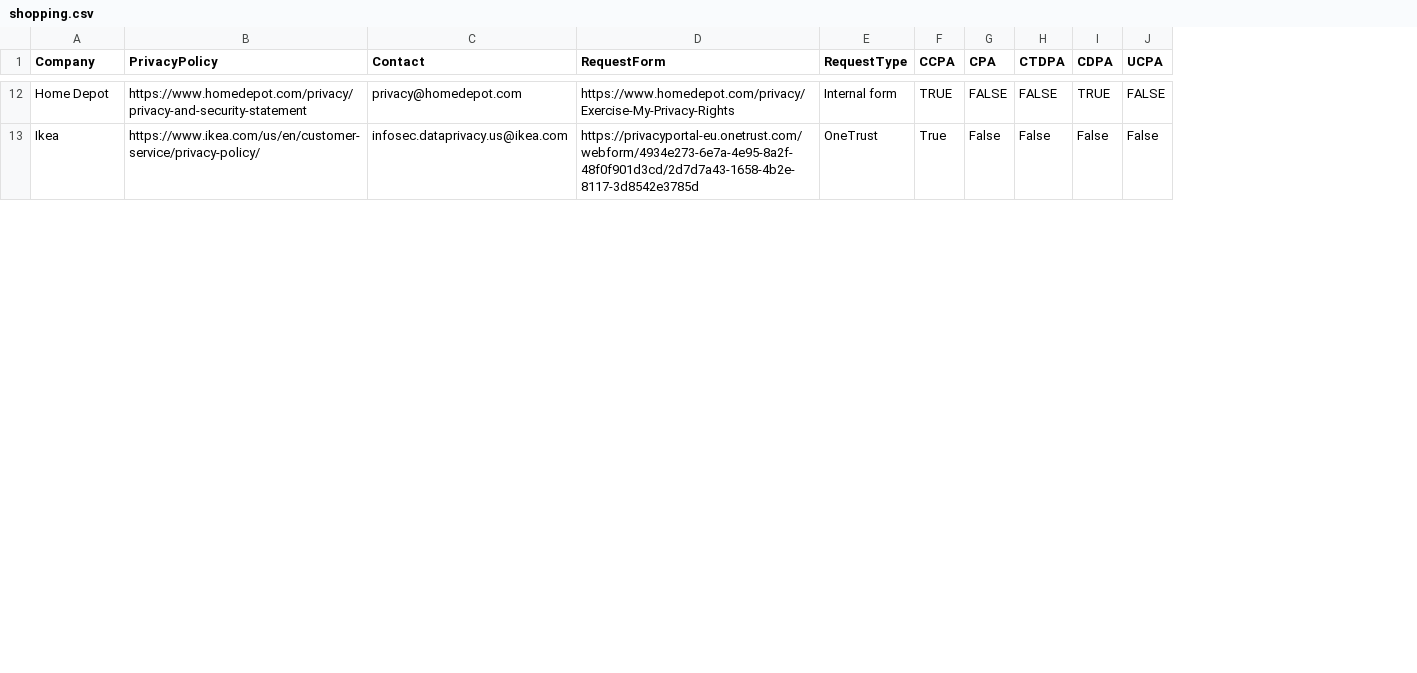
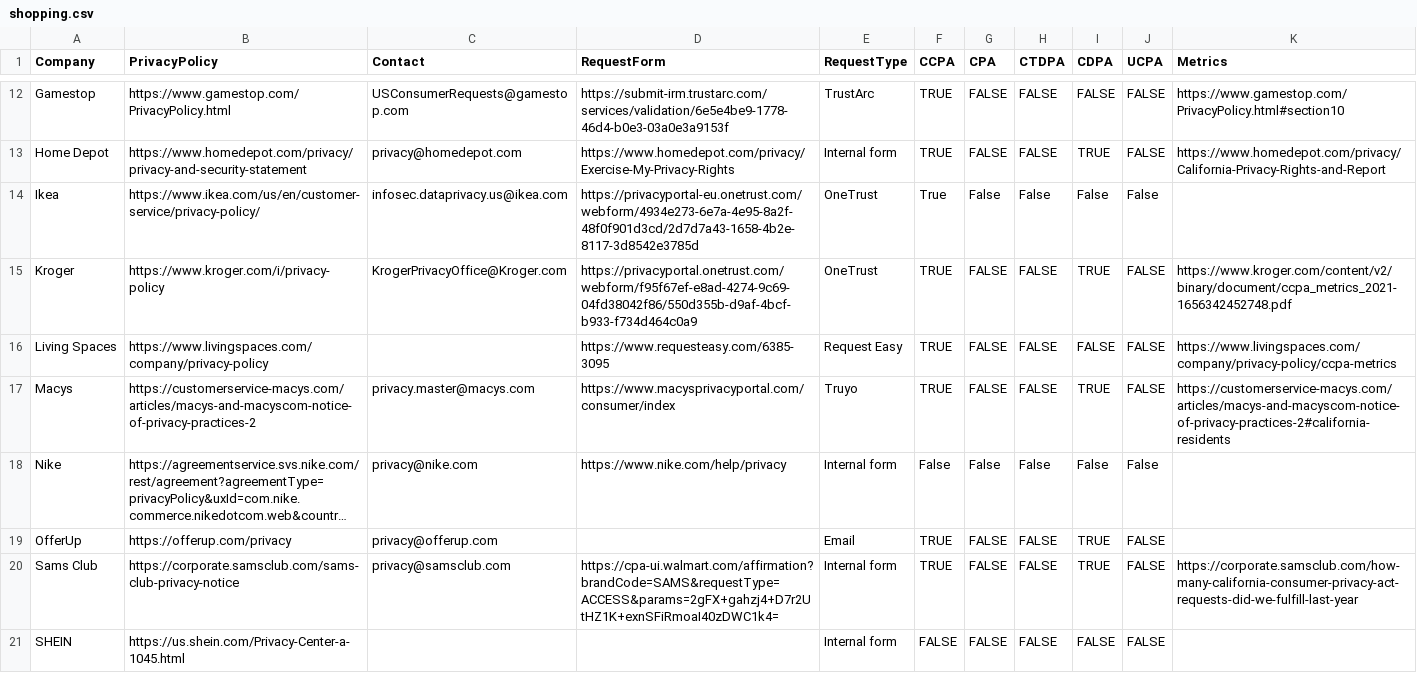
Before and after one commit to coreystone/privacy-policy-directory-data, a CSV file: raw/shopping.csv, drawn as a sheet; only a part is shown, gaps mark what is left out; long unchanged cells end in …; the diff covers the shown part only; the diff names each change by its address in the sheet, - before the commit and + after, or states it on an @@ line.

```diff
--- a/raw/shopping.csv
+++ b/raw/shopping.csv
+column K (Metrics), row 13: https://www.homedepot.com/privacy/California-Privacy-Rights-and-Report
+row 12: Gamestop | https://www.gamestop.com/PrivacyPolicy.html | USConsumerRequests@gamestop.com | https://submit-irm.trustarc.com/services/validation/6e5e4be9-1778-46d4-b0e3-03a0e3a9153f | TrustArc | TRUE | FALSE | FALSE | FALSE | FALSE | https://www.gamestop.com/PrivacyPolicy.html#section10
+row 15: Kroger | https://www.kroger.com/i/privacy-policy | KrogerPrivacyOffice@Kroger.com | https://privacyportal.onetrust.com/webform/f95f67ef-e8ad-4274-9c69-04fd38042f86/550d355b-d9af-4bcf-b933-f734d464c0a9 | OneTrust | TRUE | FALSE | FALSE | TRUE | FALSE | https://www.kroger.com/content/v2/binary/document/ccpa_metrics_2021-1656342452748.pdf
+row 16: Living Spaces | https://www.livingspaces.com/company/privacy-policy |  | https://www.requesteasy.com/6385-3095 | Request Easy | TRUE | FALSE | FALSE | FALSE | FALSE | https://www.livingspaces.com/company/privacy-policy/ccpa-metrics
+row 17: Macys | https://customerservice-macys.com/articles/macys-and-macyscom-notice-of-privacy-practices-2 | privacy.master@macys.com | https://www.macysprivacyportal.com/consumer/index | Truyo | TRUE | FALSE | FALSE | TRUE | FALSE | https://customerservice-macys.com/articles/macys-and-macyscom-notice-of-privacy-practices-2#california-residents
@@ row 3 moved to row 18: Nike @@
@@ row 9 moved to row 19: OfferUp @@
+row 20: Sams Club | https://corporate.samsclub.com/sams-club-privacy-notice | privacy@samsclub.com | https://cpa-ui.walmart.com/affirmation?brandCode=SAMS&requestType=ACCESS&params=2gFX+gahzj4+D7r2UtHZ1K+exnSFiRmoaI40zDWC1k4= | Internal form | TRUE | FALSE | FALSE | TRUE | FALSE | https://corporate.samsclub.com/how-many-california-consumer-privacy-act-requests-did-we-fulfill-last-year
@@ row 18 moved to row 21: SHEIN @@
```
Also changed, not shown: 7 added rows and 8 moved rows elsewhere in this file, md/entertainment_md.csv, md/gaming_md.csv, 31 other files.
